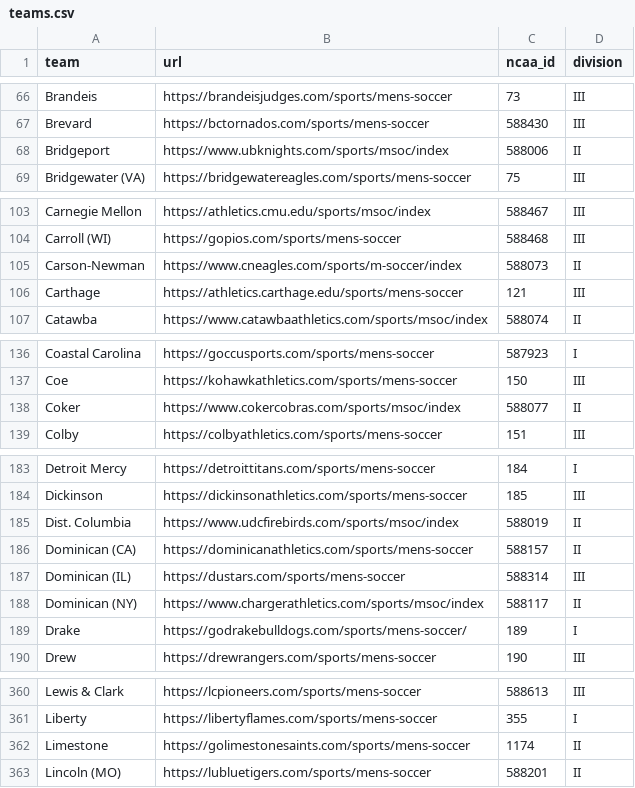
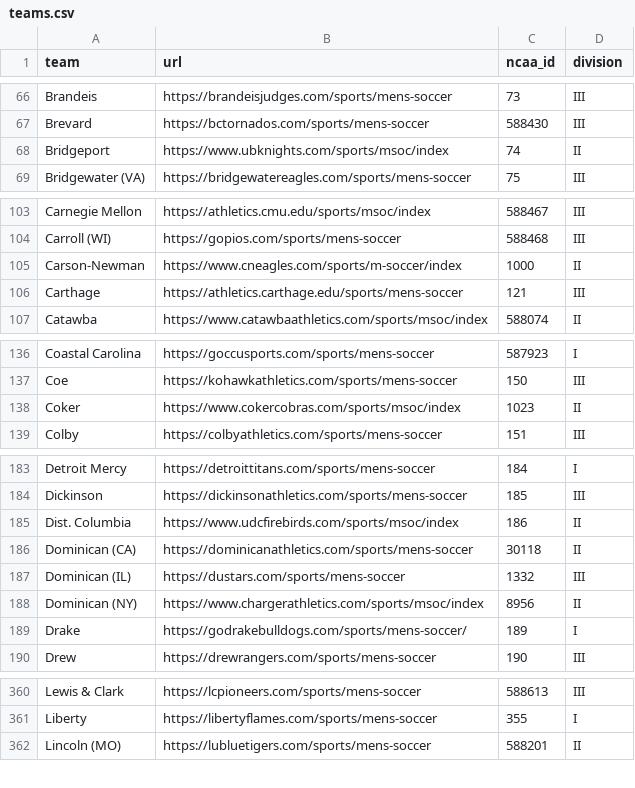
Before and after one commit to Sports-Roster-Data/mens-soccer, a CSV file: data/input/teams.csv, drawn as a sheet; only a part is shown, gaps mark what is left out; the diff covers the shown part only.

```diff
--- a/data/input/teams.csv
+++ b/data/input/teams.csv
@@ -67,3 +67,3 @@ Brandeis,https://brandeisjudges.com/sports/mens-soccer,73,III
 Brevard,https://bctornados.com/sports/mens-soccer,588430,III
-Bridgeport,https://www.ubknights.com/sports/msoc/index,588006,II
+Bridgeport,https://www.ubknights.com/sports/msoc/index,74,II
 Bridgewater (VA),https://bridgewatereagles.com/sports/mens-soccer,75,III
@@ -104,3 +104,3 @@ Carnegie Mellon,https://athletics.cmu.edu/sports/msoc/index,588467,III
 Carroll (WI),https://gopios.com/sports/mens-soccer,588468,III
-Carson-Newman,https://www.cneagles.com/sports/m-soccer/index,588073,II
+Carson-Newman,https://www.cneagles.com/sports/m-soccer/index,1000,II
 Carthage,https://athletics.carthage.edu/sports/mens-soccer,121,III
@@ -137,3 +137,3 @@ Coastal Carolina,https://goccusports.com/sports/mens-soccer,587923,I
 Coe,https://kohawkathletics.com/sports/mens-soccer,150,III
-Coker,https://www.cokercobras.com/sports/msoc/index,588077,II
+Coker,https://www.cokercobras.com/sports/msoc/index,1023,II
 Colby,https://colbyathletics.com/sports/mens-soccer,151,III
@@ -184,6 +184,6 @@ Detroit Mercy,https://detroittitans.com/sports/mens-soccer,184,I
 Dickinson,https://dickinsonathletics.com/sports/mens-soccer,185,III
-Dist. Columbia,https://www.udcfirebirds.com/sports/msoc/index,588019,II
-Dominican (CA),https://dominicanathletics.com/sports/mens-soccer,588157,II
-Dominican (IL),https://dustars.com/sports/mens-soccer,588314,III
-Dominican (NY),https://www.chargerathletics.com/sports/msoc/index,588117,II
+Dist. Columbia,https://www.udcfirebirds.com/sports/msoc/index,186,II
+Dominican (CA),https://dominicanathletics.com/sports/mens-soccer,30118,II
+Dominican (IL),https://dustars.com/sports/mens-soccer,1332,III
+Dominican (NY),https://www.chargerathletics.com/sports/msoc/index,8956,II
 Drake,https://godrakebulldogs.com/sports/mens-soccer/,189,I
@@ -361,3 +361,2 @@ Lewis & Clark,https://lcpioneers.com/sports/mens-soccer,588613,III
 Liberty,https://libertyflames.com/sports/mens-soccer,355,I
-Limestone,https://golimestonesaints.com/sports/mens-soccer,1174,II
 Lincoln (MO),https://lubluetigers.com/sports/mens-soccer,588201,II
```
Also changed, not shown: 1 edited cell elsewhere in this file, 1 other file.
